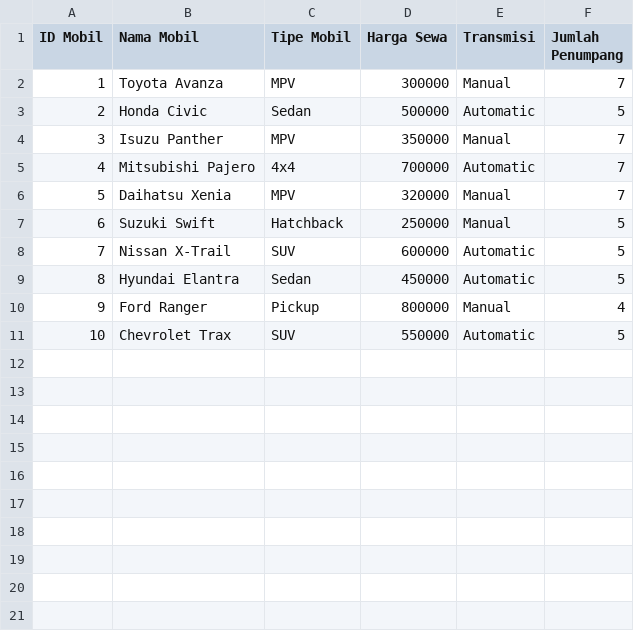
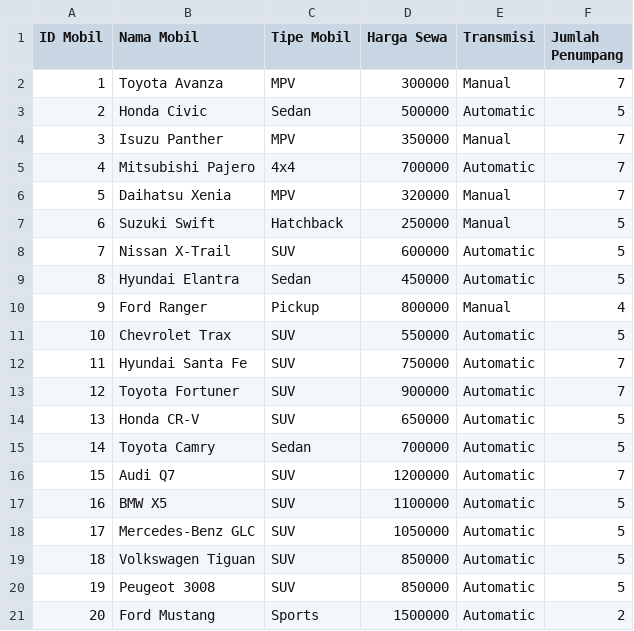
Before and after one commit to Meisterbogen21/pendataan, a CSV file: data_mobil.csv, drawn as a sheet; the diff names each change by its address in the sheet, - before the commit and + after, or states it on an @@ line.

Commit message:
Update data_mobil.csv

```diff
--- a/data_mobil.csv
+++ b/data_mobil.csv
+row 12: 11 | Hyundai Santa Fe | SUV | 750000 | Automatic | 7
+row 13: 12 | Toyota Fortuner | SUV | 900000 | Automatic | 7
+row 14: 13 | Honda CR-V | SUV | 650000 | Automatic | 5
+row 15: 14 | Toyota Camry | Sedan | 700000 | Automatic | 5
+row 16: 15 | Audi Q7 | SUV | 1200000 | Automatic | 7
+row 17: 16 | BMW X5 | SUV | 1100000 | Automatic | 5
+row 18: 17 | Mercedes-Benz GLC | SUV | 1050000 | Automatic | 5
+row 19: 18 | Volkswagen Tiguan | SUV | 850000 | Automatic | 5
+row 20: 19 | Peugeot 3008 | SUV | 850000 | Automatic | 5
+row 21: 20 | Ford Mustang | Sports | 1500000 | Automatic | 2
```
